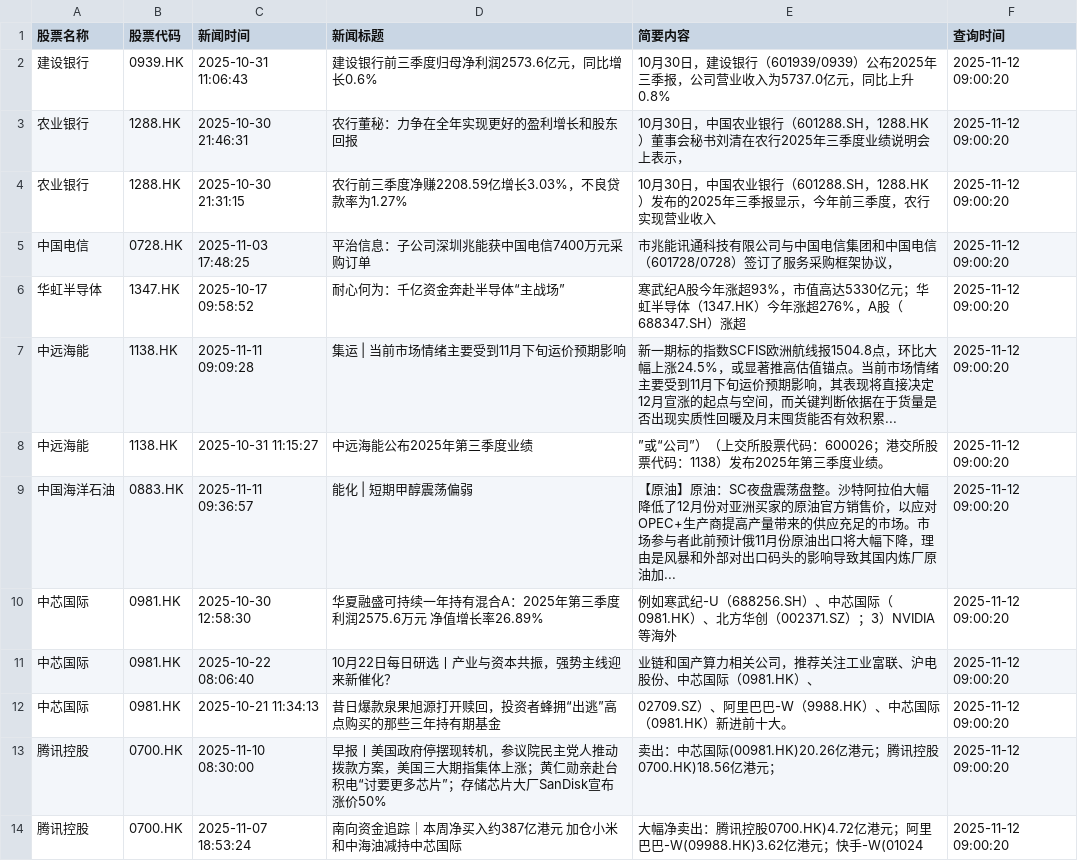
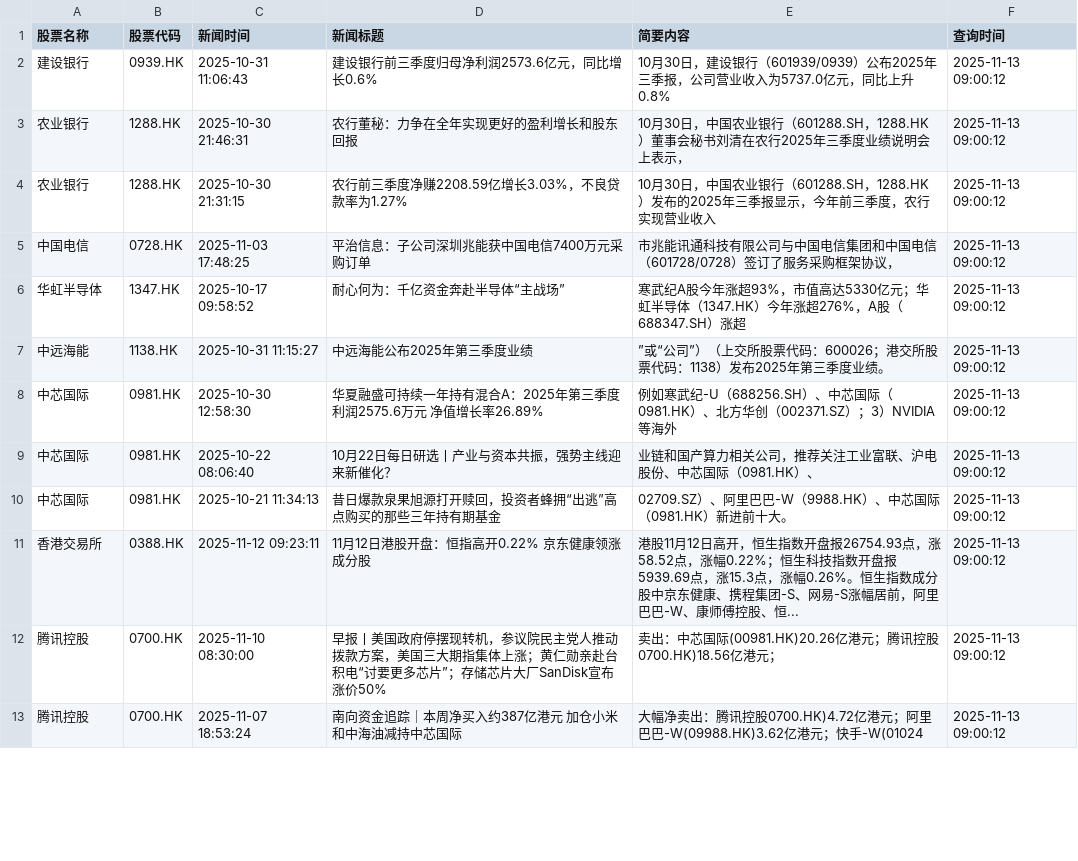
Before and after one commit to wonglaitung/fortune, a CSV file: data/all_stock_news_records.csv, drawn as a sheet; only a part is shown; the diff covers the shown part only.

Commit message:
Update data files on 2025-11-13 17:00:01

```diff
--- a/data/all_stock_news_records.csv
+++ b/data/all_stock_news_records.csv
@@ -1,14 +1,13 @@
 股票名称,股票代码,新闻时间,新闻标题,简要内容,查询时间
-建设银行,0939.HK,2025-10-31 11:06:43,建设银行前三季度归母净利润2573.6亿元，同比增长0.6%,10月30日，建设银行（601939/0939）公布2025年三季报，公司营业收入为5737.0亿元，同比上升0.8%,2025-11-12 09:00:20
-农业银行,1288.HK,2025-10-30 21:46:31,农行董秘：力争在全年实现更好的盈利增长和股东回报,10月30日，中国农业银行（601288.SH，1288.HK）董事会秘书刘清在农行2025年三季度业绩说明会上表示，,2025-11-12 09:00:20
-农业银行,1288.HK,2025-10-30 21:31:15,农行前三季度净赚2208.59亿增长3.03%，不良贷款率为1.27%,10月30日，中国农业银行（601288.SH，1288.HK）发布的2025年三季报显示，今年前三季度，农行实现营业收入,2025-11-12 09:00:20
-中国电信,0728.HK,2025-11-03 17:48:25,平治信息：子公司深圳兆能获中国电信7400万元采购订单,市兆能讯通科技有限公司与中国电信集团和中国电信（601728/0728）签订了服务采购框架协议，,2025-11-12 09:00:20
-华虹半导体,1347.HK,2025-10-17 09:58:52,耐心何为：千亿资金奔赴半导体“主战场”,寒武纪A股今年涨超93%，市值高达5330亿元；华虹半导体（1347.HK）今年涨超276%，A股（688347.SH）涨超,2025-11-12 09:00:20
-中远海能,1138.HK,2025-11-11 09:09:28,集运 | 当前市场情绪主要受到11月下旬运价预期影响,新一期标的指数SCFIS欧洲航线报1504.8点，环比大幅上涨24.5%，或显著推高估值锚点。当前市场情绪主要受到11月下旬运价预期影响，其表现将直接决定12月宣涨的起点与空间，而关键判断依据在于货量是否出现实质性回暖及月末囤货能否有效积累...,2025-11-12 09:00:20
-中远海能,1138.HK,2025-10-31 11:15:27,中远海能公布2025年第三季度业绩,”或“公司”）（上交所股票代码：600026；港交所股票代码：1138）发布2025年第三季度业绩。,2025-11-12 09:00:20
-中国海洋石油,0883.HK,2025-11-11 09:36:57,能化 | 短期甲醇震荡偏弱,【原油】原油：SC夜盘震荡盘整。沙特阿拉伯大幅降低了12月份对亚洲买家的原油官方销售价，以应对OPEC+生产商提高产量带来的供应充足的市场。市场参与者此前预计俄11月份原油出口将大幅下降，理由是风暴和外部对出口码头的影响导致其国内炼厂原油加...,2025-11-12 09:00:20
-中芯国际,0981.HK,2025-10-30 12:58:30,华夏融盛可持续一年持有混合A：2025年第三季度利润2575.6万元 净值增长率26.89%,例如寒武纪-U（688256.SH）、中芯国际（0981.HK）、北方华创（002371.SZ）；3）NVIDIA 等海外,2025-11-12 09:00:20
-中芯国际,0981.HK,2025-10-22 08:06:40,10月22日每日研选丨产业与资本共振，强势主线迎来新催化？,业链和国产算力相关公司，推荐关注工业富联、沪电股份、中芯国际（0981.HK）、,2025-11-12 09:00:20
-中芯国际,0981.HK,2025-10-21 11:34:13,昔日爆款泉果旭源打开赎回，投资者蜂拥“出逃”高点购买的那些三年持有期基金,02709.SZ）、阿里巴巴-W（9988.HK）、中芯国际（0981.HK）新进前十大。,2025-11-12 09:00:20
-腾讯控股,0700.HK,2025-11-10 08:30:00,早报丨美国政府停摆现转机，参议院民主党人推动拨款方案，美国三大期指集体上涨；黄仁勋亲赴台积电“讨要更多芯片”；存储芯片大厂SanDisk宣布涨价50%,卖出：中芯国际(00981.HK)20.26亿港元；腾讯控股0700.HK)18.56亿港元；,2025-11-12 09:00:20
-腾讯控股,0700.HK,2025-11-07 18:53:24,南向资金追踪｜本周净买入约387亿港元 加仓小米和中海油减持中芯国际,大幅净卖出：腾讯控股0700.HK)4.72亿港元；阿里巴巴-W(09988.HK)3.62亿港元；快手-W(01024,2025-11-12 09:00:20
+建设银行,0939.HK,2025-10-31 11:06:43,建设银行前三季度归母净利润2573.6亿元，同比增长0.6%,10月30日，建设银行（601939/0939）公布2025年三季报，公司营业收入为5737.0亿元，同比上升0.8%,2025-11-13 09:00:12
+农业银行,1288.HK,2025-10-30 21:46:31,农行董秘：力争在全年实现更好的盈利增长和股东回报,10月30日，中国农业银行（601288.SH，1288.HK）董事会秘书刘清在农行2025年三季度业绩说明会上表示，,2025-11-13 09:00:12
+农业银行,1288.HK,2025-10-30 21:31:15,农行前三季度净赚2208.59亿增长3.03%，不良贷款率为1.27%,10月30日，中国农业银行（601288.SH，1288.HK）发布的2025年三季报显示，今年前三季度，农行实现营业收入,2025-11-13 09:00:12
+中国电信,0728.HK,2025-11-03 17:48:25,平治信息：子公司深圳兆能获中国电信7400万元采购订单,市兆能讯通科技有限公司与中国电信集团和中国电信（601728/0728）签订了服务采购框架协议，,2025-11-13 09:00:12
+华虹半导体,1347.HK,2025-10-17 09:58:52,耐心何为：千亿资金奔赴半导体“主战场”,寒武纪A股今年涨超93%，市值高达5330亿元；华虹半导体（1347.HK）今年涨超276%，A股（688347.SH）涨超,2025-11-13 09:00:12
+中远海能,1138.HK,2025-10-31 11:15:27,中远海能公布2025年第三季度业绩,”或“公司”）（上交所股票代码：600026；港交所股票代码：1138）发布2025年第三季度业绩。,2025-11-13 09:00:12
+中芯国际,0981.HK,2025-10-30 12:58:30,华夏融盛可持续一年持有混合A：2025年第三季度利润2575.6万元 净值增长率26.89%,例如寒武纪-U（688256.SH）、中芯国际（0981.HK）、北方华创（002371.SZ）；3）NVIDIA 等海外,2025-11-13 09:00:12
+中芯国际,0981.HK,2025-10-22 08:06:40,10月22日每日研选丨产业与资本共振，强势主线迎来新催化？,业链和国产算力相关公司，推荐关注工业富联、沪电股份、中芯国际（0981.HK）、,2025-11-13 09:00:12
+中芯国际,0981.HK,2025-10-21 11:34:13,昔日爆款泉果旭源打开赎回，投资者蜂拥“出逃”高点购买的那些三年持有期基金,02709.SZ）、阿里巴巴-W（9988.HK）、中芯国际（0981.HK）新进前十大。,2025-11-13 09:00:12
+香港交易所,0388.HK,2025-11-12 09:23:11,11月12日港股开盘：恒指高开0.22% 京东健康领涨成分股,港股11月12日高开，恒生指数开盘报26754.93点，涨58.52点，涨幅0.22%；恒生科技指数开盘报5939.69点，涨15.3点，涨幅0.26%。恒生指数成分股中京东健康、携程集团-S、网易-S涨幅居前，阿里巴巴-W、康师傅控股、恒...,2025-11-13 09:00:12
+腾讯控股,0700.HK,2025-11-10 08:30:00,早报丨美国政府停摆现转机，参议院民主党人推动拨款方案，美国三大期指集体上涨；黄仁勋亲赴台积电“讨要更多芯片”；存储芯片大厂SanDisk宣布涨价50%,卖出：中芯国际(00981.HK)20.26亿港元；腾讯控股0700.HK)18.56亿港元；,2025-11-13 09:00:12
+腾讯控股,0700.HK,2025-11-07 18:53:24,南向资金追踪｜本周净买入约387亿港元 加仓小米和中海油减持中芯国际,大幅净卖出：腾讯控股0700.HK)4.72亿港元；阿里巴巴-W(09988.HK)3.62亿港元；快手-W(01024,2025-11-13 09:00:12
```
Also changed, not shown: 1 added row, 1 removed row and 12 edited cells elsewhere in this file, 4 other files.
